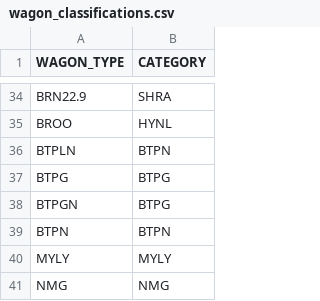
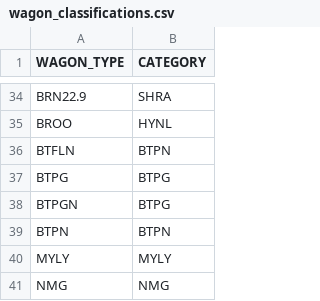
Before and after one commit to kevilgs/Conv, a CSV file: data/wagon_classifications.csv, drawn as a sheet; only a part is shown, gaps mark what is left out.

Commit message:
feat: implement core report data processing services and add reference data for station and wagon classifications.

```diff
--- a/data/wagon_classifications.csv
+++ b/data/wagon_classifications.csv
@@ -35,3 +35,3 @@ BRN22.9,SHRA
 BROO,HYNL
-BTPLN,BTPN
+BTFLN,BTPN
 BTPG,BTPG
```
Also changed, not shown: 4 other files.
